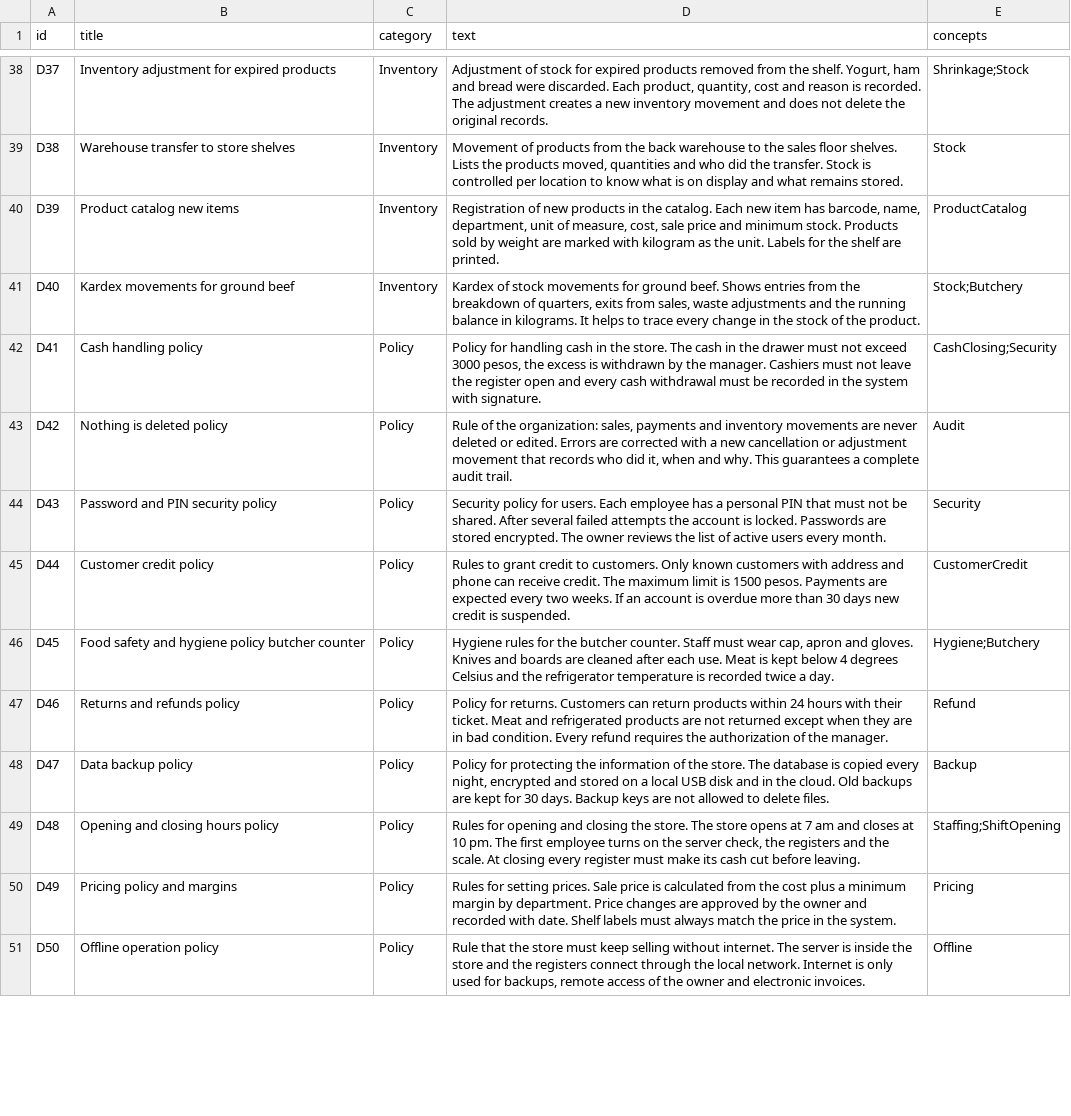
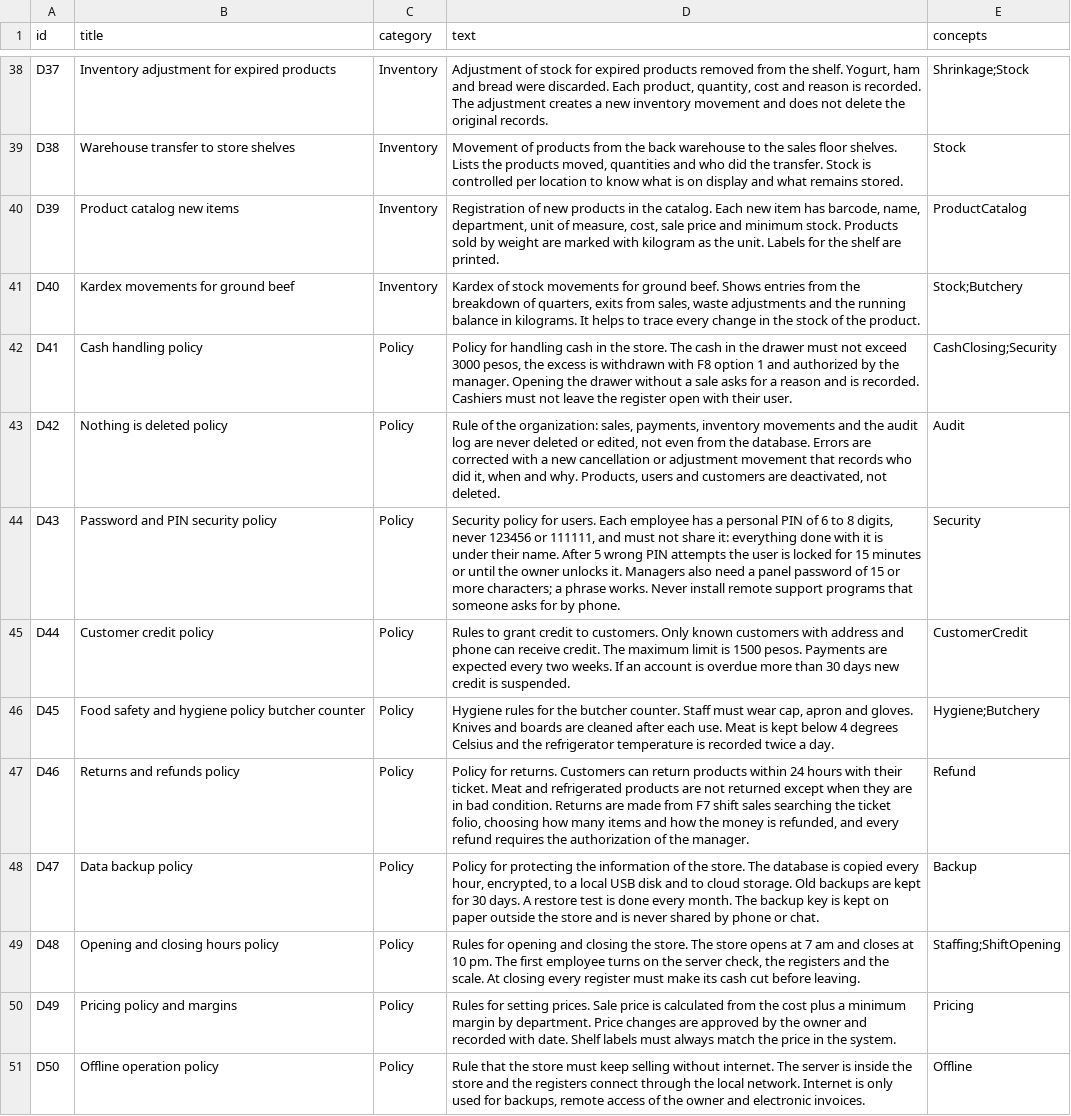
Before and after one commit to C0z1/la-nube-gestion-conocimiento, a CSV file: data/documents.csv, drawn as a sheet; only a part is shown, gaps mark what is left out; the diff covers the shown part only.

```diff
--- a/data/documents.csv
+++ b/data/documents.csv
@@ -41,9 +41,9 @@ D39,Product catalog new items,Inventory,"Registration of new products in the cat
 D40,Kardex movements for ground beef,Inventory,"Kardex of stock movements for ground beef. Shows entries from the breakdown of quarters, exits from sales, waste adjustments and the running balance in kilograms. It helps to trace every change in the stock of the product.",Stock;Butchery
-D41,Cash handling policy,Policy,"Policy for handling cash in the store. The cash in the drawer must not exceed 3000 pesos, the excess is withdrawn by the manager. Cashiers must not leave the register open and every cash withdrawal must be recorded in the system with signature.",CashClosing;Security
-D42,Nothing is deleted policy,Policy,"Rule of the organization: sales, payments and inventory movements are never deleted or edited. Errors are corrected with a new cancellation or adjustment movement that records who did it, when and why. This guarantees a complete audit trail.",Audit
-D43,Password and PIN security policy,Policy,Security policy for users. Each employee has a personal PIN that must not be shared. After several failed attempts the account is locked. Passwords are stored encrypted. The owner reviews the list of active users every month.,Security
+D41,Cash handling policy,Policy,"Policy for handling cash in the store. The cash in the drawer must not exceed 3000 pesos, the excess is withdrawn with F8 option 1 and authorized by the manager. Opening the drawer without a sale asks for a reason and is recorded. Cashiers must not leave the register open with their user.",CashClosing;Security
+D42,Nothing is deleted policy,Policy,"Rule of the organization: sales, payments, inventory movements and the audit log are never deleted or edited, not even from the database. Errors are corrected with a new cancellation or adjustment movement that records who did it, when and why. Products, users and customers are deactivated, not deleted.",Audit
+D43,Password and PIN security policy,Policy,"Security policy for users. Each employee has a personal PIN of 6 to 8 digits, never 123456 or 111111, and must not share it: everything done with it is under their name. After 5 wrong PIN attempts the user is locked for 15 minutes or until the owner unlocks it. Managers also need a panel password of 15 or more characters; a phrase works. Never install remote support programs that someone asks for by phone.",Security
 D44,Customer credit policy,Policy,Rules to grant credit to customers. Only known customers with address and phone can receive credit. The maximum limit is 1500 pesos. Payments are expected every two weeks. If an account is overdue more than 30 days new credit is suspended.,CustomerCredit
 D45,Food safety and hygiene policy butcher counter,Policy,"Hygiene rules for the butcher counter. Staff must wear cap, apron and gloves. Knives and boards are cleaned after each use. Meat is kept below 4 degrees Celsius and the refrigerator temperature is recorded twice a day.",Hygiene;Butchery
-D46,Returns and refunds policy,Policy,Policy for returns. Customers can return products within 24 hours with their ticket. Meat and refrigerated products are not returned except when they are in bad condition. Every refund requires the authorization of the manager.,Refund
-D47,Data backup policy,Policy,"Policy for protecting the information of the store. The database is copied every night, encrypted and stored on a local USB disk and in the cloud. Old backups are kept for 30 days. Backup keys are not allowed to delete files.",Backup
+D46,Returns and refunds policy,Policy,"Policy for returns. Customers can return products within 24 hours with their ticket. Meat and refrigerated products are not returned except when they are in bad condition. Returns are made from F7 shift sales searching the ticket folio, choosing how many items and how the money is refunded, and every refund requires the authorization of the manager.",Refund
+D47,Data backup policy,Policy,"Policy for protecting the information of the store. The database is copied every hour, encrypted, to a local USB disk and to cloud storage. Old backups are kept for 30 days. A restore test is done every month. The backup key is kept on paper outside the store and is never shared by phone or chat.",Backup
 D48,Opening and closing hours policy,Policy,"Rules for opening and closing the store. The store opens at 7 am and closes at 10 pm. The first employee turns on the server check, the registers and the scale. At closing every register must make its cash cut before leaving.",Staffing;ShiftOpening
```
Also changed, not shown: 2 added rows and 14 edited cells elsewhere in this file, 6 other files.
